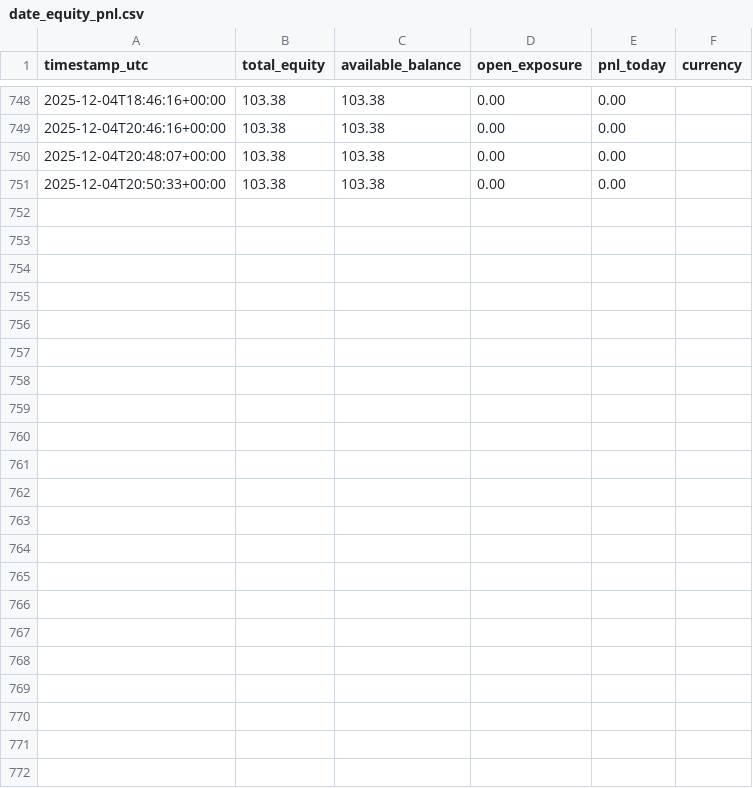
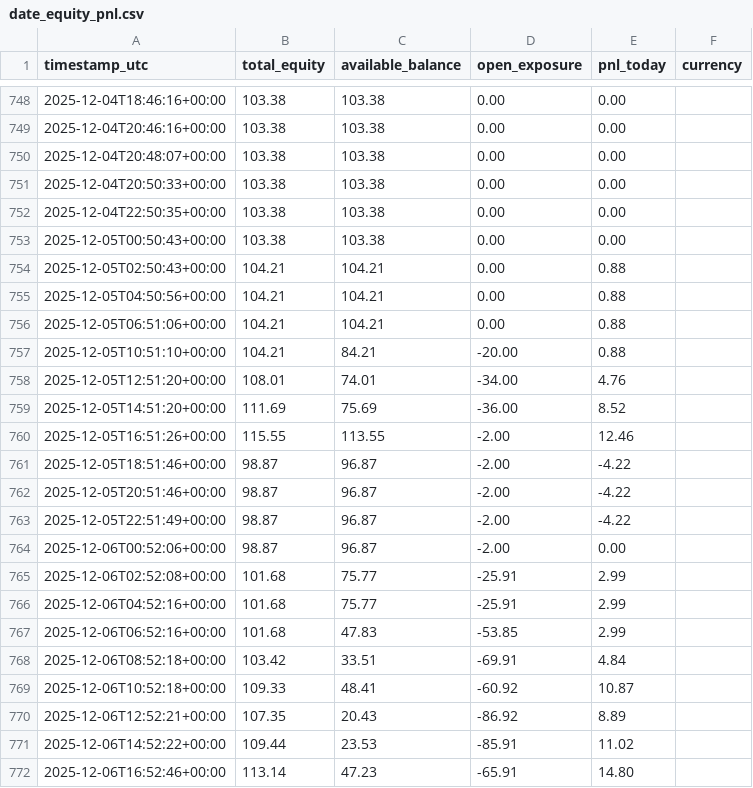
Before and after one commit to coush001/betfair_profitbox, a CSV file: store/account_stats/date_equity_pnl.csv, drawn as a sheet; only a part is shown, gaps mark what is left out; the diff names each change by its address in the sheet, - before the commit and + after, or states it on an @@ line.

Commit message:
Update all in store

```diff
--- a/store/account_stats/date_equity_pnl.csv
+++ b/store/account_stats/date_equity_pnl.csv
+row 752: 2025-12-04T22:50:35+00:00 | 103.38 | 103.38 | 0.00 | 0.00
+row 753: 2025-12-05T00:50:43+00:00 | 103.38 | 103.38 | 0.00 | 0.00
+row 754: 2025-12-05T02:50:43+00:00 | 104.21 | 104.21 | 0.00 | 0.88
+row 755: 2025-12-05T04:50:56+00:00 | 104.21 | 104.21 | 0.00 | 0.88
+row 756: 2025-12-05T06:51:06+00:00 | 104.21 | 104.21 | 0.00 | 0.88
+row 757: 2025-12-05T10:51:10+00:00 | 104.21 | 84.21 | -20.00 | 0.88
+row 758: 2025-12-05T12:51:20+00:00 | 108.01 | 74.01 | -34.00 | 4.76
+row 759: 2025-12-05T14:51:20+00:00 | 111.69 | 75.69 | -36.00 | 8.52
+row 760: 2025-12-05T16:51:26+00:00 | 115.55 | 113.55 | -2.00 | 12.46
+row 761: 2025-12-05T18:51:46+00:00 | 98.87 | 96.87 | -2.00 | -4.22
+row 762: 2025-12-05T20:51:46+00:00 | 98.87 | 96.87 | -2.00 | -4.22
+row 763: 2025-12-05T22:51:49+00:00 | 98.87 | 96.87 | -2.00 | -4.22
+row 764: 2025-12-06T00:52:06+00:00 | 98.87 | 96.87 | -2.00 | 0.00
+row 765: 2025-12-06T02:52:08+00:00 | 101.68 | 75.77 | -25.91 | 2.99
+row 766: 2025-12-06T04:52:16+00:00 | 101.68 | 75.77 | -25.91 | 2.99
+row 767: 2025-12-06T06:52:16+00:00 | 101.68 | 47.83 | -53.85 | 2.99
+row 768: 2025-12-06T08:52:18+00:00 | 103.42 | 33.51 | -69.91 | 4.84
+row 769: 2025-12-06T10:52:18+00:00 | 109.33 | 48.41 | -60.92 | 10.87
+row 770: 2025-12-06T12:52:21+00:00 | 107.35 | 20.43 | -86.92 | 8.89
+row 771: 2025-12-06T14:52:22+00:00 | 109.44 | 23.53 | -85.91 | 11.02
+row 772: 2025-12-06T16:52:46+00:00 | 113.14 | 47.23 | -65.91 | 14.80
```
Also changed, not shown: 4 other files.
